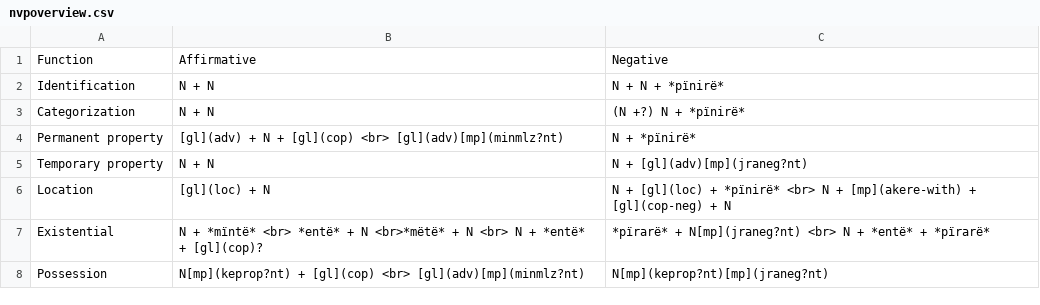
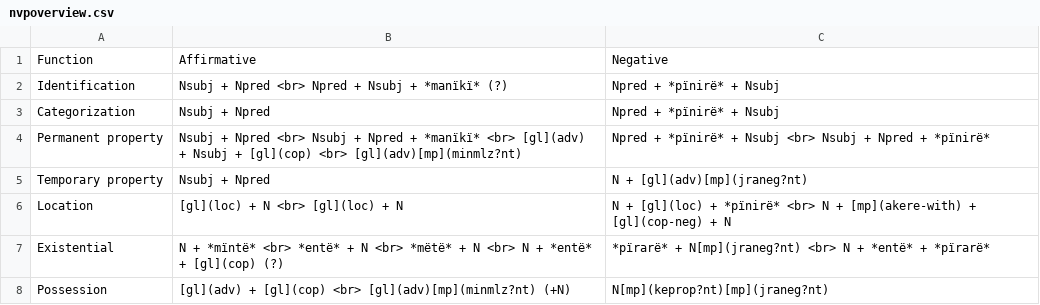
Before and after one commit to caribank/yawarana-sketch, a CSV file: tables/nvpoverview.csv, drawn as a sheet.

```diff
--- a/tables/nvpoverview.csv
+++ b/tables/nvpoverview.csv
@@ -1,8 +1,8 @@
 Function,Affirmative,Negative
-Identification,N + N,N + N + *pïnirë*
-Categorization,N + N,(N +?) N + *pïnirë*
-Permanent property,[gl](adv) + N + [gl](cop) <br> [gl](adv)[mp](minmlz?nt),N + *pïnirë*
-Temporary property,N + N,N + [gl](adv)[mp](jraneg?nt)
-Location,[gl](loc) + N,N + [gl](loc) + *pïnirë* <br> N + [mp](akere-with) + [gl](cop-neg) + N
-Existential,N + *mïntë* <br> *entë* + N <br>*mëtë* + N <br> N + *entë* + [gl](cop)?,*pïrarë* + N[mp](jraneg?nt) <br> N + *entë* + *pïrarë*
-Possession,N[mp](keprop?nt) + [gl](cop) <br> [gl](adv)[mp](minmlz?nt),N[mp](keprop?nt)[mp](jraneg?nt)
+Identification,Nsubj + Npred <br> Npred + Nsubj + *manïkï* (?),Npred + *pïnirë* + Nsubj
+Categorization,Nsubj + Npred,Npred + *pïnirë* + Nsubj
+Permanent property,Nsubj + Npred <br> Nsubj + Npred  + *manïkï* <br> [gl](adv) + Nsubj + [gl](cop) <br> [gl](adv)[mp](minmlz?nt),Npred + *pïnirë* + Nsubj <br> Nsubj + Npred + *pïnirë*
+Temporary property,Nsubj + Npred,N + [gl](adv)[mp](jraneg?nt)
+Location,[gl](loc) + N <br> [gl](loc) + N,N + [gl](loc) + *pïnirë* <br> N + [mp](akere-with) + [gl](cop-neg) + N
+Existential,N + *mïntë* <br> *entë* + N <br> *mëtë* + N <br> N + *entë* + [gl](cop) (?),*pïrarë* + N[mp](jraneg?nt) <br> N + *entë* + *pïrarë*
+Possession,[gl](adv) + [gl](cop) <br> [gl](adv)[mp](minmlz?nt) (+N),N[mp](keprop?nt)[mp](jraneg?nt)
```
Also changed, not shown: glossing_abbreviations.csv, 13 other files.
